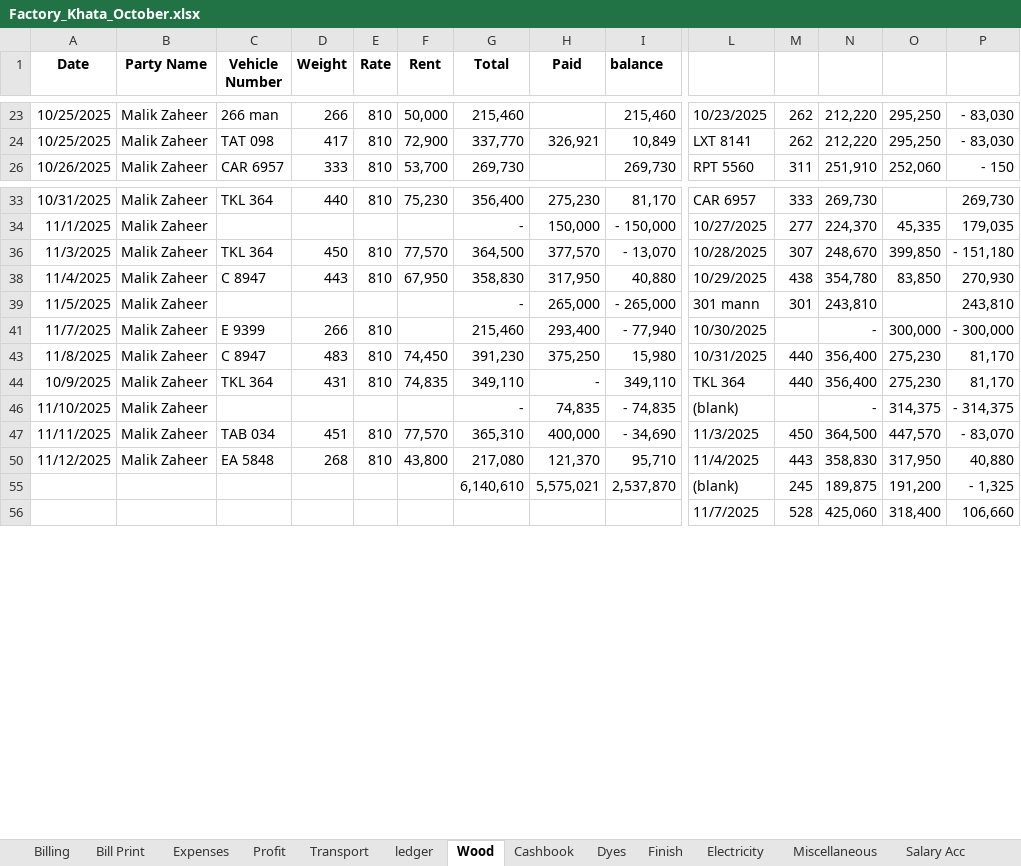
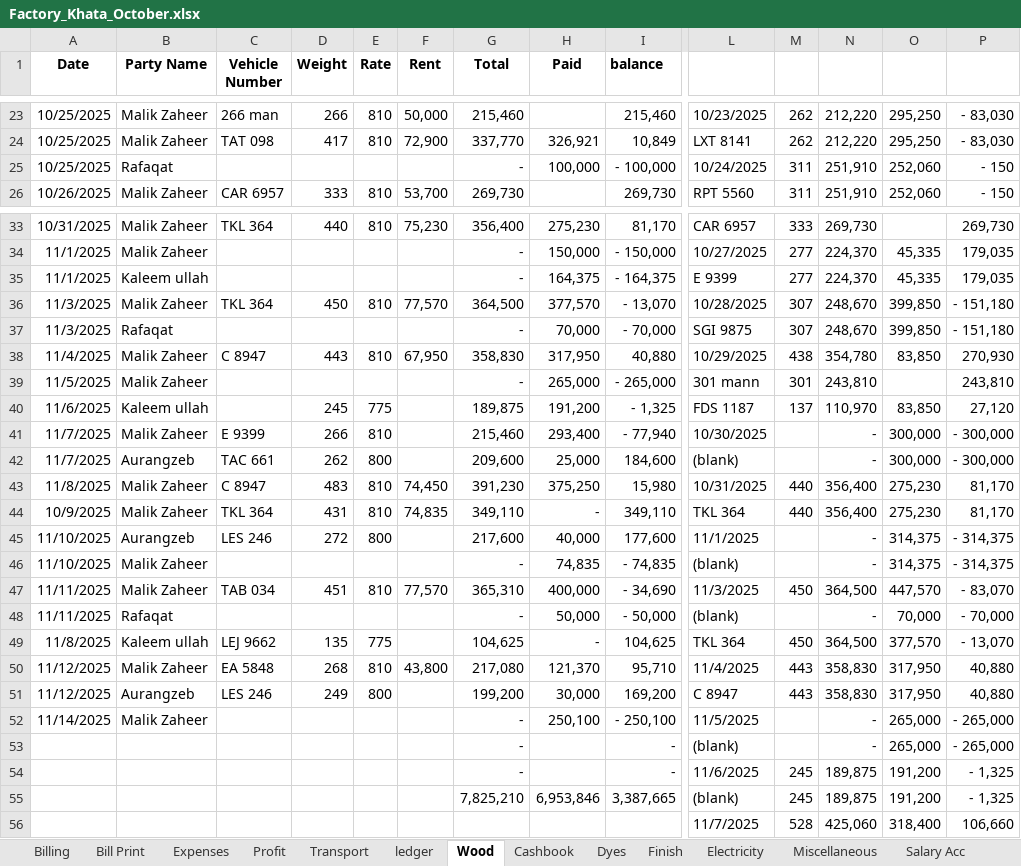
Before and after one commit to omerrazzaq4/AlHamd_Oct, an Excel workbook: Factory_Khata_October.xlsx, sheet Wood, drawn as a sheet; only a part is shown, gaps mark what is left out; values as stored, in another font and other column widths than the file's, no borders; charts and pictures and table styles not drawn; rows hold the shown columns only; the diff covers the shown part only; the diff names each change by its address in the sheet, - before the commit and + after, or states it on an @@ line.

```diff
--- a/Factory_Khata_October.xlsx (sheet Wood)
+++ b/Factory_Khata_October.xlsx (sheet Wood)
@@ row 25 unhidden: 10/25/2025 | Rafaqat |  |  |  |  | - | 100,000 | - 100,000 | 10/24/2025 | 311 | 251,910 | 252,060 | - 150 @@
@@ row 35 unhidden: 11/1/2025 | Kaleem ullah |  |  |  |  | - | 164,375 | - 164,375 | E 9399 | 277 | 224,370 | 45,335 | 179,035 @@
@@ row 37 unhidden: 11/3/2025 | Rafaqat |  |  |  |  | - | 70,000 | - 70,000 | SGI 9875 | 307 | 248,670 | 399,850 | - 151,180 @@
@@ row 40 unhidden: 11/6/2025 | Kaleem ullah |  | 245 | 775 |  | 189,875 | 191,200 | - 1,325 | FDS 1187 | 137 | 110,970 | 83,850 | 27,120 @@
@@ row 42 unhidden: 11/7/2025 | Aurangzeb | TAC 661 | 262 | 800 |  | 209,600 | 25,000 | 184,600 | (blank) |  | - | 300,000 | - 300,000 @@
@@ row 45 unhidden: 11/10/2025 | Aurangzeb | LES 246 | 272 | 800 |  | 217,600 | 40,000 | 177,600 | 11/1/2025 |  | - | 314,375 | - 314,375 @@
@@ row 48 unhidden: 11/11/2025 | Rafaqat |  |  |  |  | - | 50,000 | - 50,000 | (blank) |  | - | 70,000 | - 70,000 @@
@@ row 49 unhidden: 11/8/2025 | Kaleem ullah | LEJ 9662 | 135 | 775 |  | 104,625 | - | 104,625 | TKL 364 | 450 | 364,500 | 377,570 | - 13,070 @@
@@ row 51 unhidden: 11/12/2025 | Aurangzeb | LES 246 | 249 | 800 |  | 199,200 | 30,000 | 169,200 | C 8947 | 443 | 358,830 | 317,950 | 40,880 @@
+row 52: 11/14/2025 | Malik Zaheer |  |  |  |  | - | 250,100 | - 250,100 | 11/5/2025 |  | - | 265,000 | - 265,000
@@ row 53 unhidden:  |  |  |  |  |  | - |  | - | (blank) |  | - | 265,000 | - 265,000 @@
@@ row 54 unhidden:  |  |  |  |  |  | - |  | - | 11/6/2025 | 245 | 189,875 | 191,200 | - 1,325 @@
-G55 (Total): 6,140,610
+G55 (Total): 7,825,210
-H55 (Paid): 5,575,021
+H55 (Paid): 6,953,846
-I55 (balance): 2,537,870
+I55 (balance): 3,387,665
```
Also changed, not shown: 2 added rows, 12 hidden or unhidden rows and 2 edited cells elsewhere in this sheet, sheet Cashbook, sheet ledger, sheet pivot, sheet Finish, sheet Billing, sheet Dyes, 7 more sheets, formulas that keep their value, charts or pictures.
